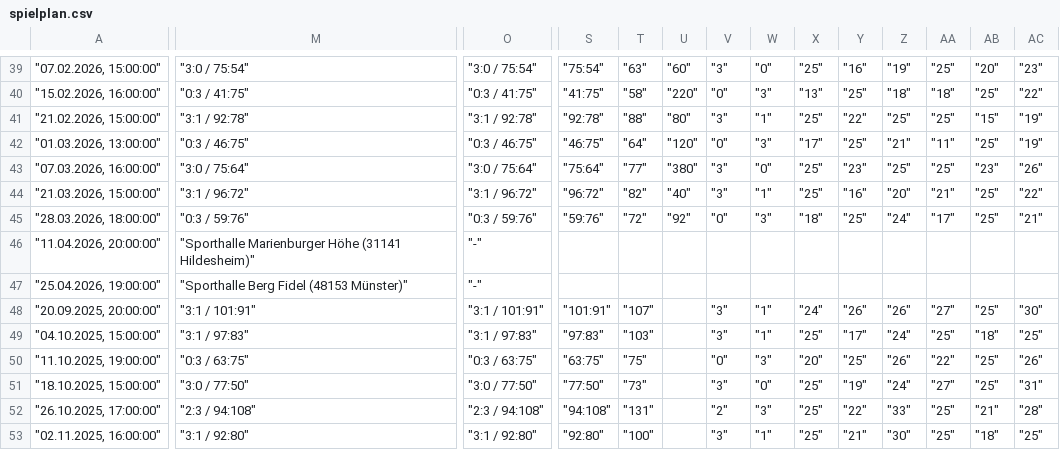
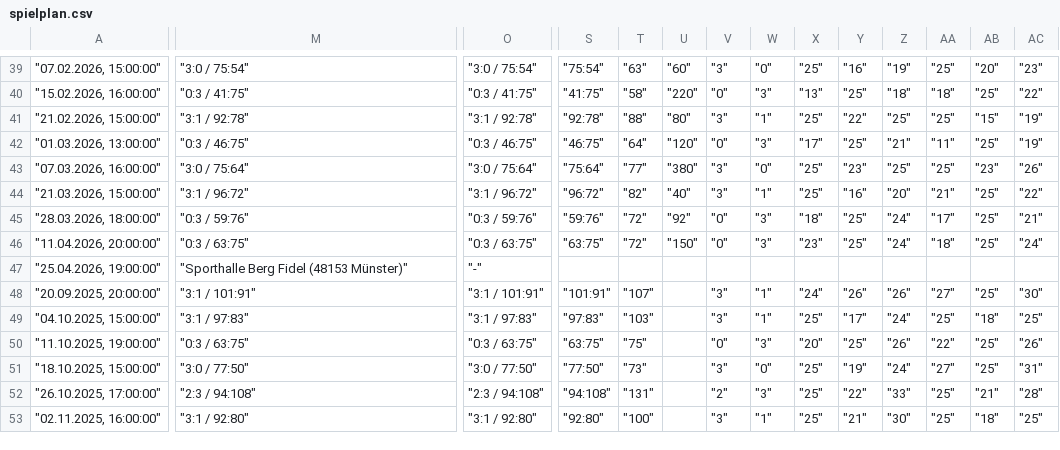
Before and after one commit to uscmuenster/USC-Spielplaene2526, a CSV file: docs/spielplan.csv, drawn as a sheet; only a part is shown, gaps mark what is left out; the diff covers the shown part only; the diff names each change by its address in the sheet, - before the commit and + after, or states it on an @@ line.

```diff
--- a/docs/spielplan.csv
+++ b/docs/spielplan.csv
-M46: "Sporthalle Marienburger Höhe (31141 Hildesheim)"
+M46: "0:3 / 63:75"
-O46: "-"
+O46: "0:3 / 63:75"
-S46: (empty)
+S46: "63:75"
-T46: (empty)
+T46: "72"
-U46: (empty)
+U46: "150"
-V46: (empty)
+V46: "0"
-W46: (empty)
+W46: "3"
-X46: (empty)
+X46: "23"
-Y46: (empty)
+Y46: "25"
-Z46: (empty)
+Z46: "24"
-AA46: (empty)
+AA46: "18"
-AB46: (empty)
+AB46: "25"
-AC46: (empty)
+AC46: "24"
```
Also changed, not shown: 3 edited cells elsewhere in this file.
